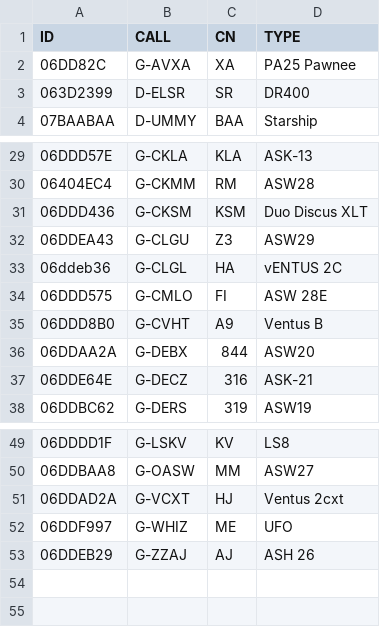
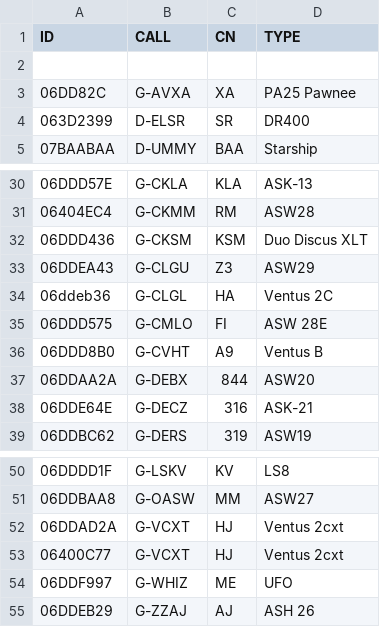
Before and after one commit to scorer/contestants, a CSV file: all_booker.csv, drawn as a sheet; only a part is shown, gaps mark what is left out.

Commit message:
Update all_booker.csv

```diff
--- a/all_booker.csv
+++ b/all_booker.csv
@@ -1,2 +1,3 @@
 ID,CALL,CN,TYPE
+
 06DD82C,G-AVXA,XA,PA25 Pawnee
@@ -32,3 +33,3 @@ ID,CALL,CN,TYPE
 06DDEA43,G-CLGU,Z3,ASW29
-06ddeb36,G-CLGL,HA,vENTUS 2C
+06ddeb36,G-CLGL,HA,Ventus 2C
 06DDD575,G-CMLO,FI,ASW 28E
@@ -51,2 +52,3 @@ ID,CALL,CN,TYPE
 06DDAD2A,G-VCXT,HJ,Ventus 2cxt
+06400C77,G-VCXT,HJ,Ventus 2cxt
 06DDF997,G-WHIZ,ME,UFO
```
